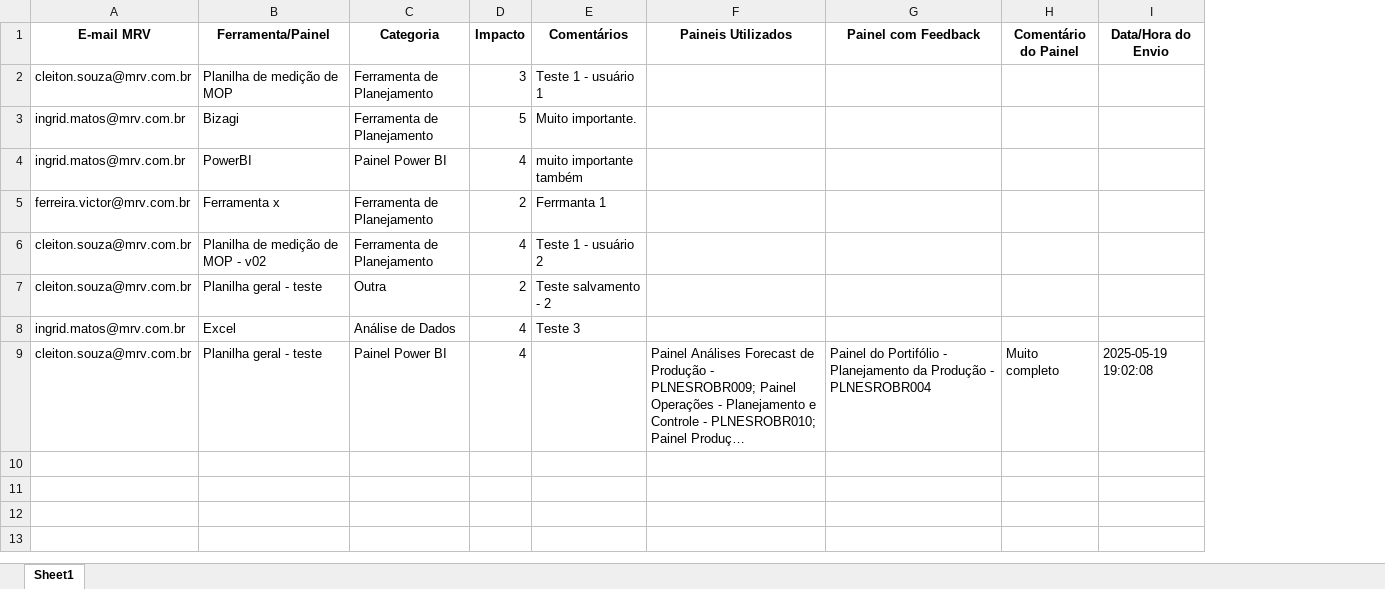
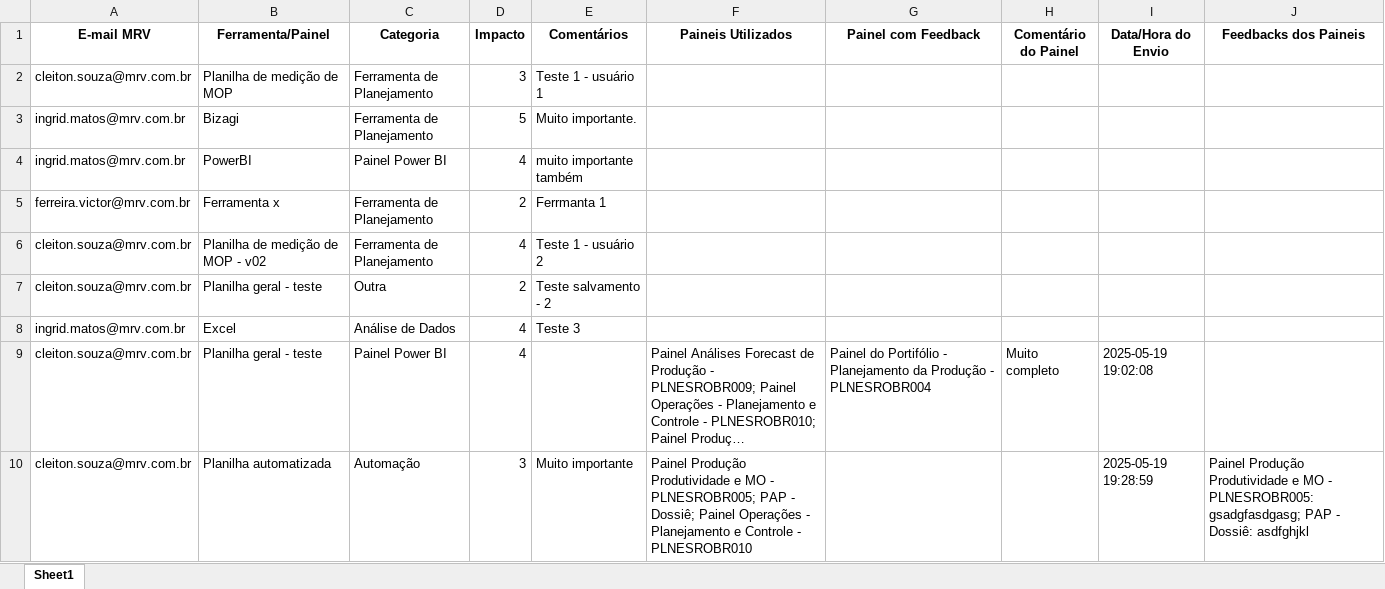
Before and after one commit to cleitonsouzamrv/pesquisa_PO, an Excel workbook: base_dados_pesquisa_PO.xlsx, sheet Sheet1, drawn as a sheet; long unchanged cells end in …; values as stored, in another font and other column widths than the file's, no borders; the diff names each change by its address in the sheet, - before the commit and + after, or states it on an @@ line.

Commit message:
Atualizando base de dados da pesquisa via Streamlit

```diff
--- a/base_dados_pesquisa_PO.xlsx (sheet Sheet1)
+++ b/base_dados_pesquisa_PO.xlsx (sheet Sheet1)
+column J (Feedbacks dos Paineis), empty
+row 10: cleiton.souza@mrv.com.br | Planilha automatizada | Automação | 3 | Muito importante | Painel Produção Produtividade e MO - PLNESROBR005; PAP - Dossiê; Painel Operações - Planejamento e Controle - PLNESROBR010 |  |  | 2025-05-19 19:28:59 | Painel Produção Produtividade e MO - PLNESROBR005: gsadgfasdgasg; PAP - Dossiê: asdfghjkl
```
